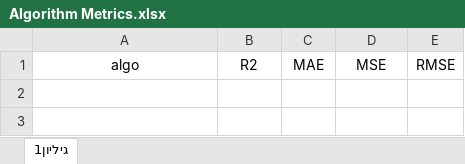
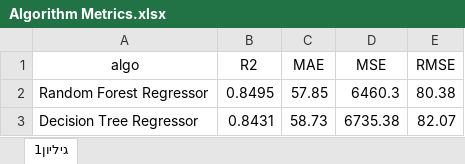
Before and after one commit to Andrian2024/DSProject-Flights, an Excel workbook: Algorithm Metrics.xlsx, sheet גיליון1, drawn as a sheet; values as stored, in another font and other column widths than the file's, no borders; conditional formats not drawn; the diff names each change by its address in the sheet, - before the commit and + after, or states it on an @@ line.

Commit message:
decission tree_mse add

```diff
--- a/Algorithm Metrics.xlsx (sheet גיליון1)
+++ b/Algorithm Metrics.xlsx (sheet גיליון1)
+row 2: Random Forest Regressor | 0.8495 | 57.85 | 6460.3 | 80.38
+row 3: Decision Tree Regressor | 0.8431 | 58.73 | 6735.38 | 82.07
```
Also changed, not shown: 1 other file.
